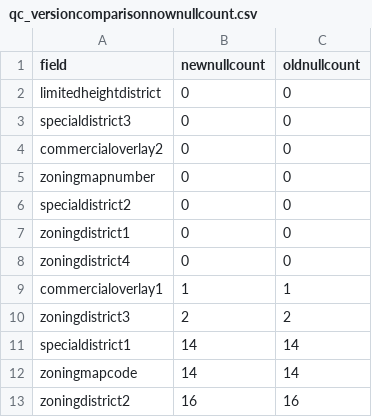
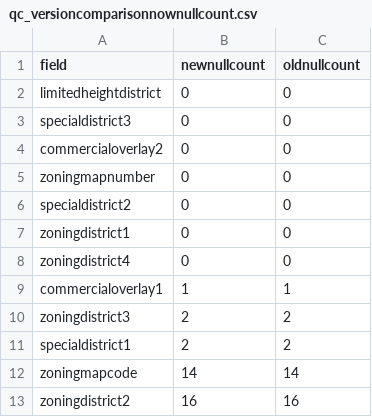
Before and after one commit to NYCPlanning/db-zoningtaxlots, a CSV file: zoningtaxlots_build/output/qc_versioncomparisonnownullcount.csv, drawn as a sheet.

```diff
--- a/zoningtaxlots_build/output/qc_versioncomparisonnownullcount.csv
+++ b/zoningtaxlots_build/output/qc_versioncomparisonnownullcount.csv
@@ -10,3 +10,3 @@ commercialoverlay1,1,1
 zoningdistrict3,2,2
-specialdistrict1,14,14
+specialdistrict1,2,2
 zoningmapcode,14,14
```
Also changed, not shown: zoningtaxlots_build/output/qc_frequencychanges.csv, zoningtaxlots_build/output/qc_versioncomparison.csv, 7 other files.
